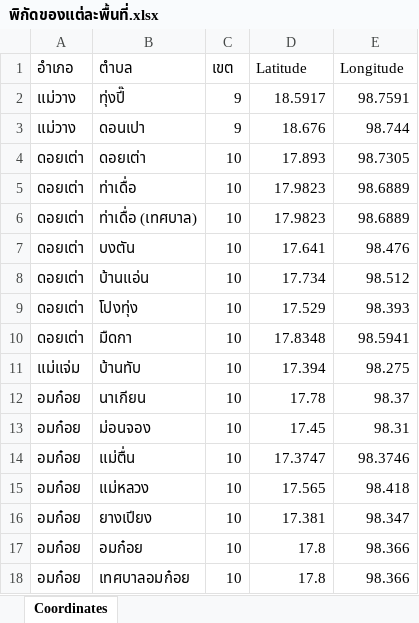
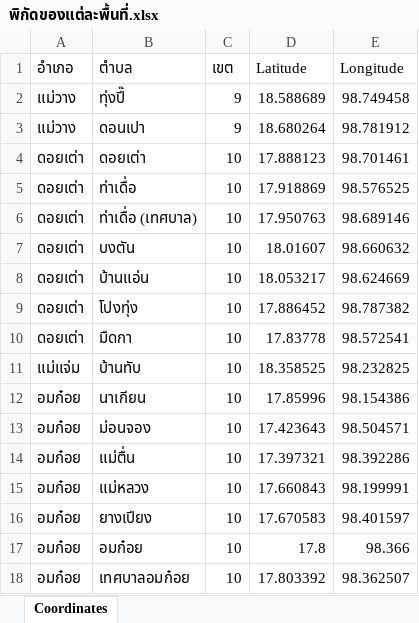
Before and after one commit to ItsMeTanontZ/DSDEad, an Excel workbook: พิกัดของแต่ละพื้นที่.xlsx, sheet Coordinates, drawn as a sheet; only a part is shown; values as stored, in another font and other column widths than the file's, no borders; the diff covers the shown part only; the diff names each change by its address in the sheet, - before the commit and + after, or states it on an @@ line.

Commit message:
update coordinates and things in dashboard

```diff
--- a/พิกัดของแต่ละพื้นที่.xlsx (sheet Coordinates)
+++ b/พิกัดของแต่ละพื้นที่.xlsx (sheet Coordinates)
-D2 (Latitude): 18.5917
+D2 (Latitude): 18.588689
-E2 (Longitude): 98.7591
+E2 (Longitude): 98.749458
-D3 (Latitude): 18.676
+D3 (Latitude): 18.680264
-E3 (Longitude): 98.744
+E3 (Longitude): 98.781912
-D4 (Latitude): 17.893
+D4 (Latitude): 17.888123
-E4 (Longitude): 98.7305
+E4 (Longitude): 98.701461
-D5 (Latitude): 17.9823
+D5 (Latitude): 17.918869
-E5 (Longitude): 98.6889
+E5 (Longitude): 98.576525
-D6 (Latitude): 17.9823
+D6 (Latitude): 17.950763
-E6 (Longitude): 98.6889
+E6 (Longitude): 98.689146
-D7 (Latitude): 17.641
+D7 (Latitude): 18.01607
-E7 (Longitude): 98.476
+E7 (Longitude): 98.660632
-D8 (Latitude): 17.734
+D8 (Latitude): 18.053217
-E8 (Longitude): 98.512
+E8 (Longitude): 98.624669
-D9 (Latitude): 17.529
+D9 (Latitude): 17.886452
-E9 (Longitude): 98.393
+E9 (Longitude): 98.787382
-D10 (Latitude): 17.8348
+D10 (Latitude): 17.83778
-E10 (Longitude): 98.5941
+E10 (Longitude): 98.572541
-D11 (Latitude): 17.394
+D11 (Latitude): 18.358525
-E11 (Longitude): 98.275
+E11 (Longitude): 98.232825
-D12 (Latitude): 17.78
+D12 (Latitude): 17.85996
-E12 (Longitude): 98.37
+E12 (Longitude): 98.154386
-D13 (Latitude): 17.45
+D13 (Latitude): 17.423643
-E13 (Longitude): 98.31
+E13 (Longitude): 98.504571
-D14 (Latitude): 17.3747
+D14 (Latitude): 17.397321
-E14 (Longitude): 98.3746
+E14 (Longitude): 98.392286
-D15 (Latitude): 17.565
+D15 (Latitude): 17.660843
-E15 (Longitude): 98.418
+E15 (Longitude): 98.199991
-D16 (Latitude): 17.381
+D16 (Latitude): 17.670583
-E16 (Longitude): 98.347
+E16 (Longitude): 98.401597
-D18 (Latitude): 17.8
+D18 (Latitude): 17.803392
-E18 (Longitude): 98.366
+E18 (Longitude): 98.362507
```
Also changed, not shown: 14 edited cells elsewhere in this sheet, 1 other file.
